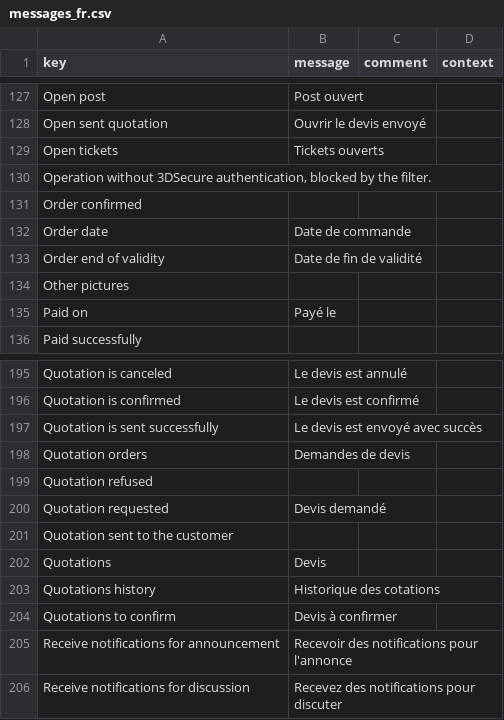
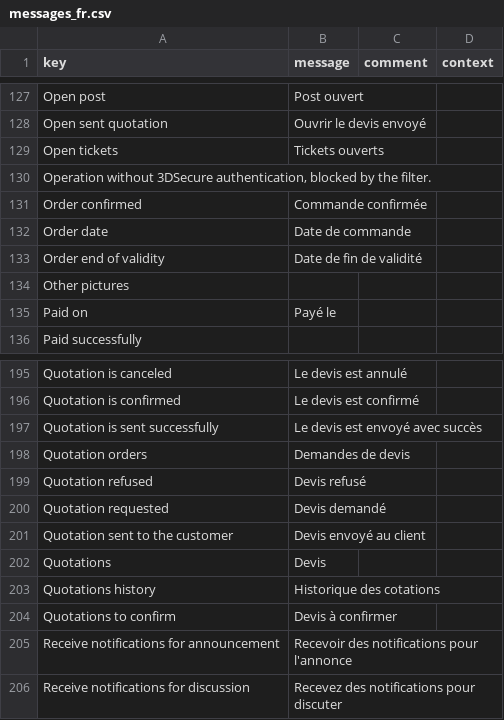
Before and after one commit to axelor/axelor-addons, a CSV file: axelor-customer-portal/src/main/resources/i18n/messages_fr.csv, drawn as a sheet; only a part is shown, gaps mark what is left out.

Commit message:
Manage Portal quotation tags

```diff
--- a/axelor-customer-portal/src/main/resources/i18n/messages_fr.csv
+++ b/axelor-customer-portal/src/main/resources/i18n/messages_fr.csv
@@ -130,3 +130,3 @@
 "Operation without 3DSecure authentication, blocked by the filter.",,,
-"Order confirmed",,,
+"Order confirmed","Commande confirmée",,
 "Order date","Date de commande",,
@@ -198,5 +198,5 @@
 "Quotation orders","Demandes de devis",,
-"Quotation refused",,,
+"Quotation refused","Devis refusé",,
 "Quotation requested","Devis demandé",,
-"Quotation sent to the customer",,,
+"Quotation sent to the customer","Devis envoyé au client",,
 "Quotations","Devis",,
```
Also changed, not shown: 3 other files.
